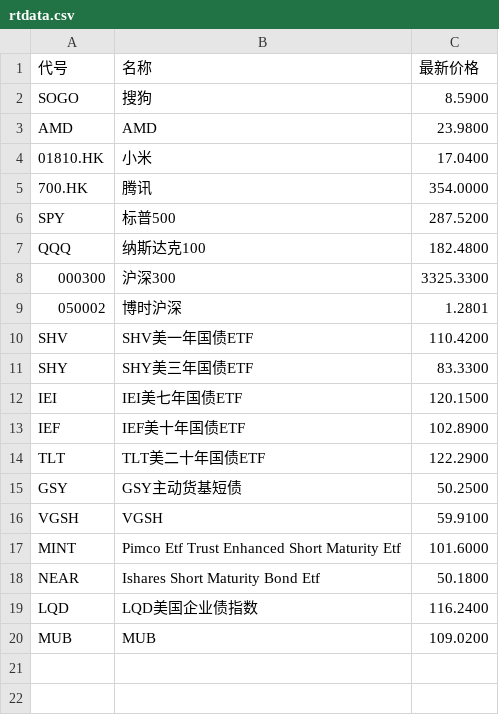
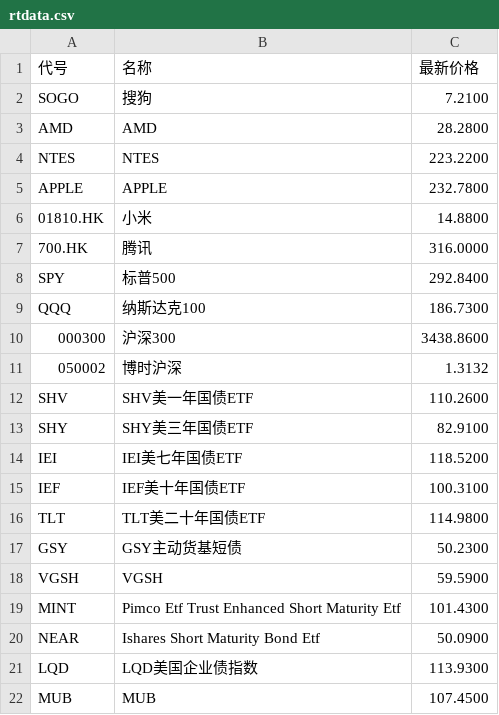
Before and after one commit to palanceli/finance-learning, a CSV file: rtdata.csv, drawn as a sheet.

```diff
--- a/rtdata.csv
+++ b/rtdata.csv
@@ -1,20 +1,22 @@
 代号,名称,最新价格
-"SOGO","搜狗",8.5900
-"AMD","AMD",23.9800
-"01810.HK","小米",17.0400
-"700.HK","腾讯",354.0000
-"SPY","标普500",287.5200
-"QQQ","纳斯达克100",182.4800
-"000300","沪深300",3325.3300
-"050002","博时沪深",1.2801
-"SHV","SHV美一年国债ETF",110.4200
-"SHY","SHY美三年国债ETF",83.3300
-"IEI","IEI美七年国债ETF",120.1500
-"IEF","IEF美十年国债ETF",102.8900
-"TLT","TLT美二十年国债ETF",122.2900
-"GSY","GSY主动货基短债",50.2500
-"VGSH","VGSH",59.9100
-"MINT","Pimco Etf Trust Enhanced Short Maturity Etf",101.6000
-"NEAR","Ishares Short Maturity Bond Etf",50.1800
-"LQD","LQD美国企业债指数",116.2400
-"MUB","MUB",109.0200
+"SOGO","搜狗",7.2100
+"AMD","AMD",28.2800
+"NTES","NTES",223.2200
+"APPLE","APPLE",232.7800
+"01810.HK","小米",14.8800
+"700.HK","腾讯",316.0000
+"SPY","标普500",292.8400
+"QQQ","纳斯达克100",186.7300
+"000300","沪深300",3438.8600
+"050002","博时沪深",1.3132
+"SHV","SHV美一年国债ETF",110.2600
+"SHY","SHY美三年国债ETF",82.9100
+"IEI","IEI美七年国债ETF",118.5200
+"IEF","IEF美十年国债ETF",100.3100
+"TLT","TLT美二十年国债ETF",114.9800
+"GSY","GSY主动货基短债",50.2300
+"VGSH","VGSH",59.5900
+"MINT","Pimco Etf Trust Enhanced Short Maturity Etf",101.4300
+"NEAR","Ishares Short Maturity Bond Etf",50.0900
+"LQD","LQD美国企业债指数",113.9300
+"MUB","MUB",107.4500
```
Also changed, not shown: 1 other file.
